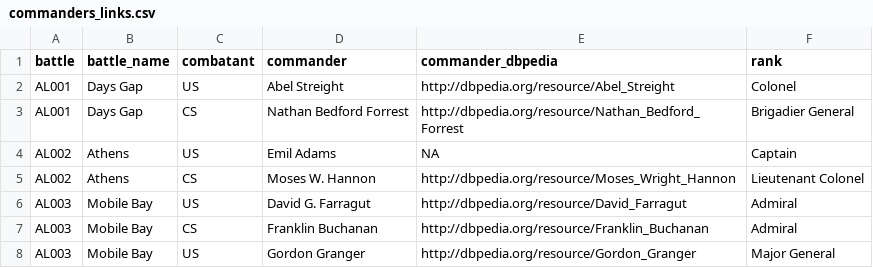
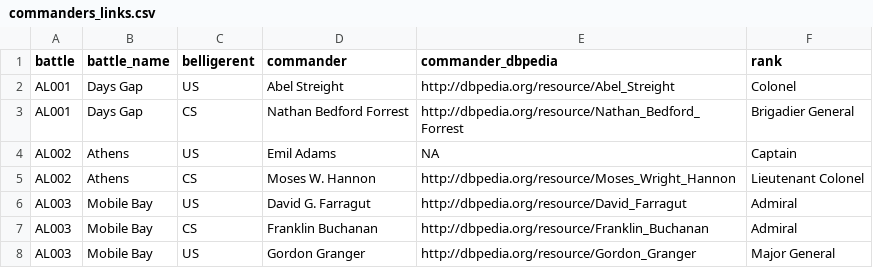
Before and after one commit to jrnold/acw_battle_data, a CSV file: data/nps/cwsac/commanders_links.csv, drawn as a sheet; only a part is shown; the diff names each change by its address in the sheet, - before the commit and + after, or states it on an @@ line.

Commit message:
cwsac data: renaming combatant to belligerent

```diff
--- a/data/nps/cwsac/commanders_links.csv
+++ b/data/nps/cwsac/commanders_links.csv
-C1: combatant
+C1: belligerent
```
